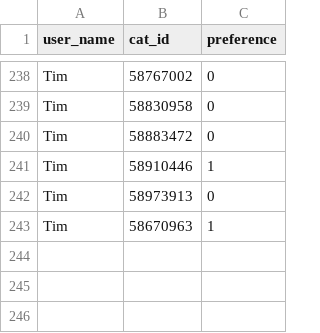
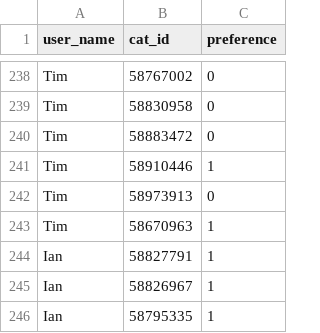
Before and after one commit to tthoraldson/PetMatch, a CSV file: data/rankings/petmatch_rankings_cats.csv, drawn as a sheet; only a part is shown, gaps mark what is left out.

```diff
--- a/data/rankings/petmatch_rankings_cats.csv
+++ b/data/rankings/petmatch_rankings_cats.csv
@@ -243 +243,4 @@ Tim,58973913,0
 Tim,58670963,1
+Ian,58827791,1
+Ian,58826967,1
+Ian,58795335,1
```
Also changed, not shown: data/rankings/petmatch_rankings_dogs.csv.
